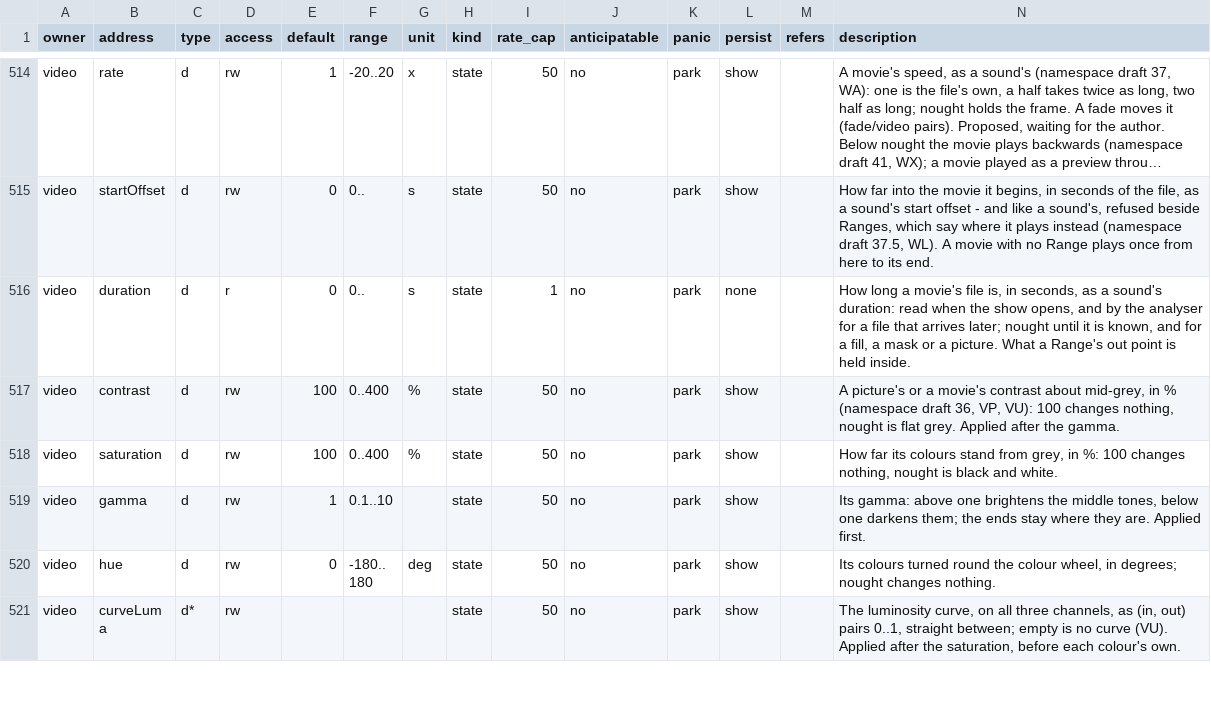
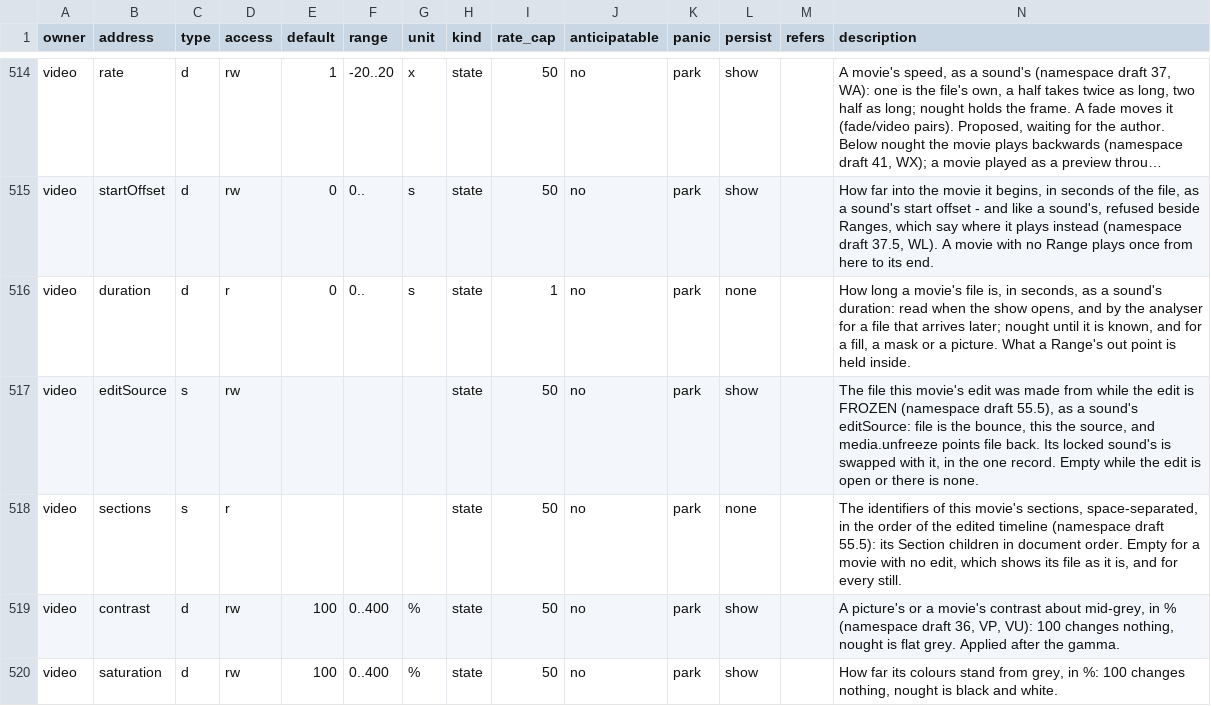
Before and after one commit to pob31/go.dot, a CSV file: docs/parameters/godot-parameters.csv, drawn as a sheet; only a part is shown, gaps mark what is left out; the shorter side is filled out with more unchanged rows; long unchanged cells end in ….

```diff
--- a/docs/parameters/godot-parameters.csv
+++ b/docs/parameters/godot-parameters.csv
@@ -516,2 +516,4 @@ video,startOffset,d,rw,0,0..,s,state,50,no,park,show,,"How far into the movie it
 video,duration,d,r,0,0..,s,state,1,no,park,none,,"How long a movie's file is, in seconds, as a sound's duration: read when the show opens, and by the analyser for a file that arrives later; nought until it is known, and for a fill, a mask or a picture. What a Range's out point is held inside."
+video,editSource,s,rw,,,,state,50,no,park,show,,"The file this movie's edit was made from while the edit is FROZEN (namespace draft 55.5), as a sound's editSource: file is the bounce, this the source, and media.unfreeze points file back. Its locked sound's is swapped with it, in the one record. Empty while the edit is open or there is none."
+video,sections,s,r,,,,state,50,no,park,none,,"The identifiers of this movie's sections, space-separated, in the order of the edited timeline (namespace draft 55.5): its Section children in document order. Empty for a movie with no edit, which shows its file as it is, and for every still."
 video,contrast,d,rw,100,0..400,%,state,50,no,park,show,,"A picture's or a movie's contrast about mid-grey, in % (namespace draft 36, VP, VU): 100 changes nothing, nought is flat grey. Applied after the gamma."
```
Also changed, not shown: 9 other files.
